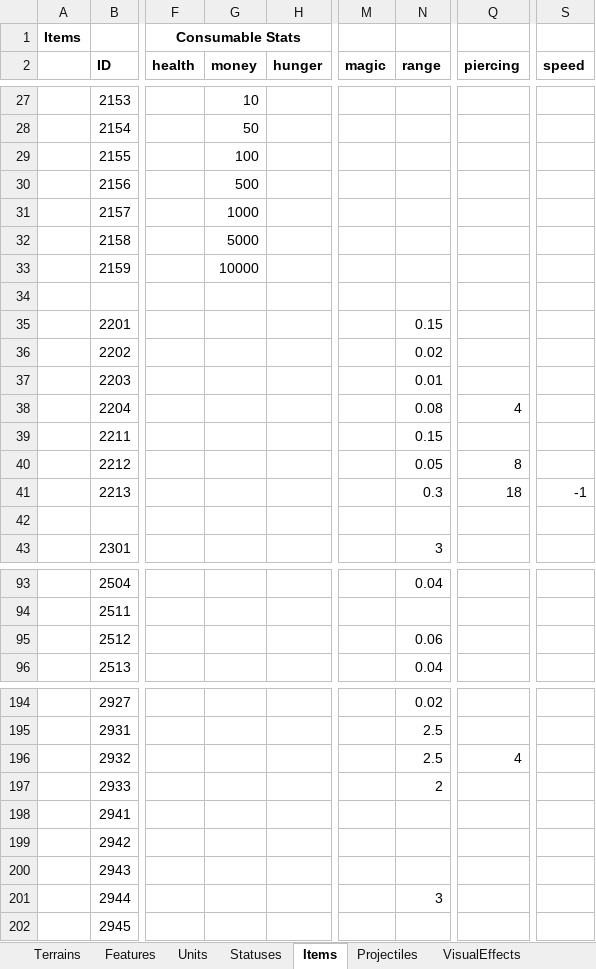
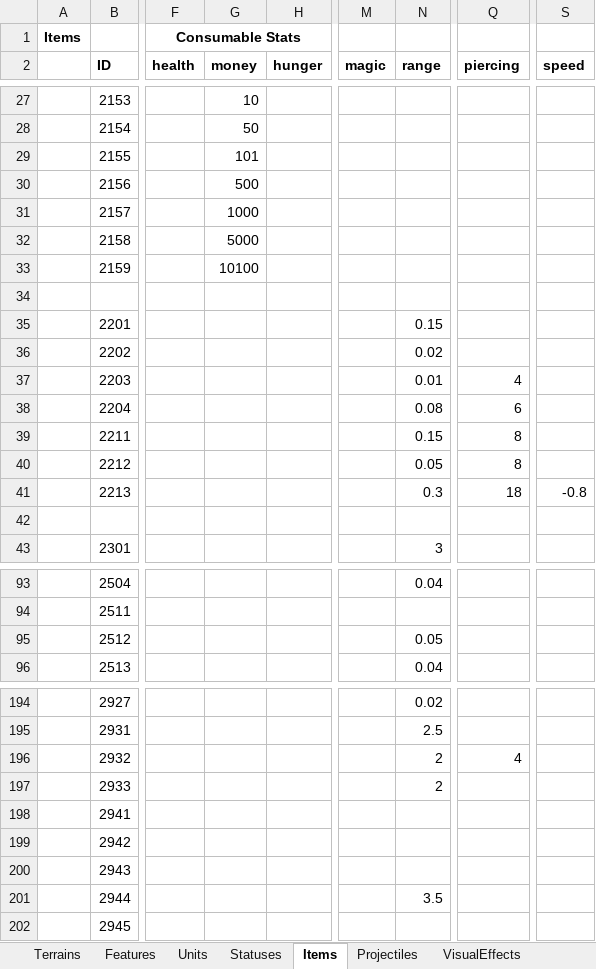
Before and after one commit to dgray001/LNZ, an Excel workbook: objects.xlsx, sheet Items, drawn as a sheet; only a part is shown, gaps mark what is left out; values as stored, in another font and other column widths than the file's, no borders; the diff covers the shown part only; the diff names each change by its address in the sheet, - before the commit and + after, or states it on an @@ line.

Commit message:
v0.6.6r: Item constructor

```diff
--- a/objects.xlsx (sheet Items)
+++ b/objects.xlsx (sheet Items)
-G29 (money): 100
+G29 (money): 101
-G33 (money): 10000
+G33 (money): 10100
-Q37 (piercing): (empty)
+Q37 (piercing): 4
-Q38 (piercing): 4
+Q38 (piercing): 6
-Q39 (piercing): (empty)
+Q39 (piercing): 8
-S41 (speed): -1
+S41 (speed): -0.8
-N95 (range): 0.06
+N95 (range): 0.05
-N196 (range): 2.5
+N196 (range): 2
-N201 (range): 3
+N201 (range): 3.5
```
Also changed, not shown: 7 edited cells elsewhere in this sheet, 20 other files.
